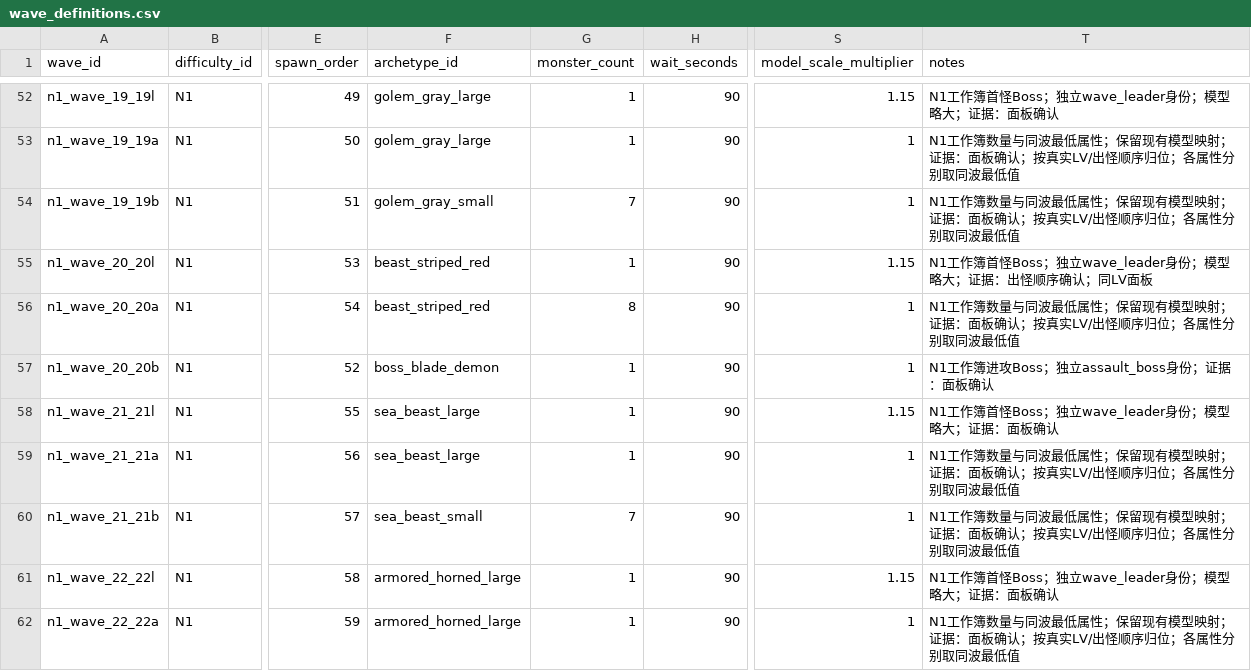
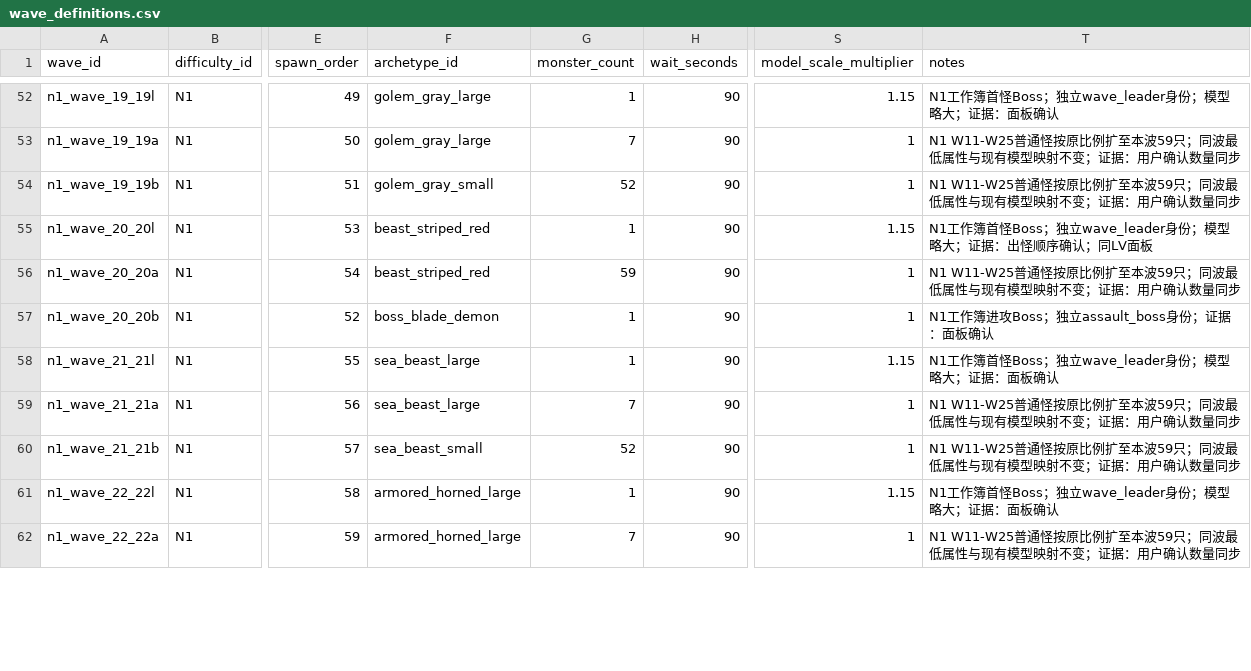
Before and after one commit to MouOwO/Survival, a CSV file: data/csv/怪物与波次系统/wave_definitions.csv, drawn as a sheet; only a part is shown, gaps mark what is left out; the diff covers the shown part only; the diff names each change by its address in the sheet, - before the commit and + after, or states it on an @@ line.

```diff
--- a/data/csv/怪物与波次系统/wave_definitions.csv
+++ b/data/csv/怪物与波次系统/wave_definitions.csv
-G53 (monster_count): 1
+G53 (monster_count): 7
-T53:T54 (notes): N1工作簿数量与同波最低属性；保留现有模型映射；证据：面板确认；按真实LV/出怪顺序归位；各属性分别取同波最低值
+T53:T54 (notes): N1 W11-W25普通怪按原比例扩至本波59只；同波最低属性与现有模型映射不变；证据：用户确认数量同步
-G54 (monster_count): 7
+G54 (monster_count): 52
-G56 (monster_count): 8
+G56 (monster_count): 59
-T56 (notes): N1工作簿数量与同波最低属性；保留现有模型映射；证据：面板确认；按真实LV/出怪顺序归位；各属性分别取同波最低值
+T56 (notes): N1 W11-W25普通怪按原比例扩至本波59只；同波最低属性与现有模型映射不变；证据：用户确认数量同步
-G59 (monster_count): 1
+G59 (monster_count): 7
-T59:T60 (notes): N1工作簿数量与同波最低属性；保留现有模型映射；证据：面板确认；按真实LV/出怪顺序归位；各属性分别取同波最低值
+T59:T60 (notes): N1 W11-W25普通怪按原比例扩至本波59只；同波最低属性与现有模型映射不变；证据：用户确认数量同步
-G60 (monster_count): 7
+G60 (monster_count): 52
-G62 (monster_count): 1
+G62 (monster_count): 7
-T62 (notes): N1工作簿数量与同波最低属性；保留现有模型映射；证据：面板确认；按真实LV/出怪顺序归位；各属性分别取同波最低值
+T62 (notes): N1 W11-W25普通怪按原比例扩至本波59只；同波最低属性与现有模型映射不变；证据：用户确认数量同步
```
Also changed, not shown: 58 edited cells elsewhere in this file, data/csv/怪物与波次系统/wave_timing_rules.csv, 18 other files.
